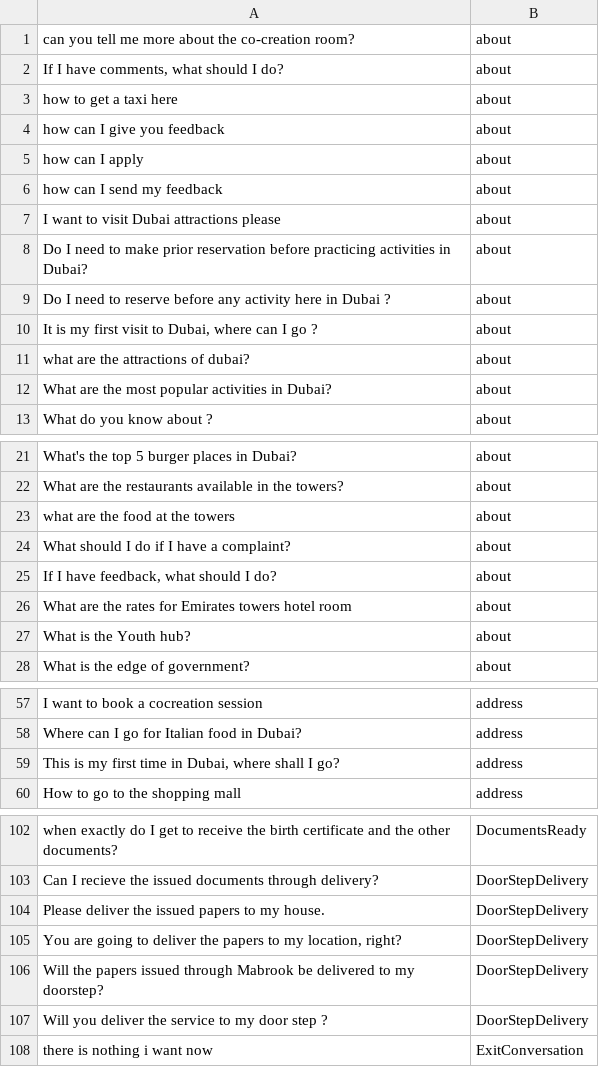
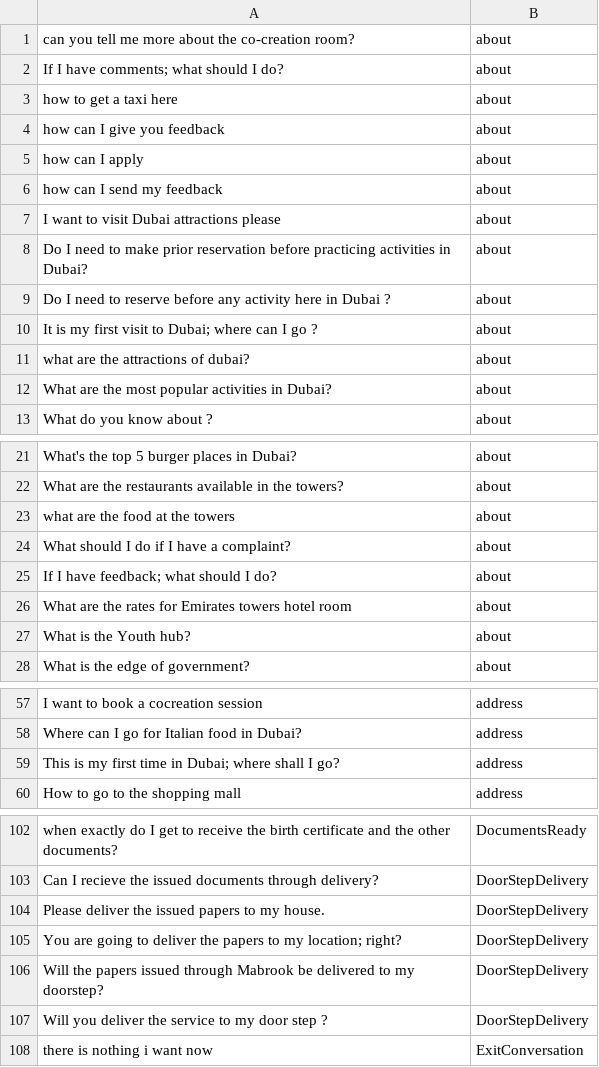
Before and after one commit to Rana-ElRobi/paraphrasing-model, a CSV file: NBB_intents.csv, drawn as a sheet; only a part is shown, gaps mark what is left out; the diff covers the shown part only.

Commit message:
issue #1 , replased all the commas in question to semi colon as it mislead the csv file reader as its comma separator so it split question

```diff
--- a/NBB_intents.csv
+++ b/NBB_intents.csv
@@ -1,3 +1,3 @@
 can you tell me more about the co-creation room?,about
-"If I have comments, what should I do?",about
+If I have comments; what should I do?,about
 how to get a taxi here,about
@@ -9,3 +9,3 @@ Do I need to make prior reservation before practicing activities in Dubai?,about
 Do I need to reserve before any activity here in Dubai ?,about
-"It is my first visit to Dubai, where can I go ?",about
+It is my first visit to Dubai; where can I go ?,about
 what are the attractions of dubai?,about
@@ -24,3 +24,3 @@ what are the food at the towers,about
 What should I do if I have a complaint?,about
-"If I have feedback, what should I do?",about
+If I have feedback; what should I do?,about
 What are the rates for Emirates towers hotel room,about
@@ -58,3 +58,3 @@ I want to book a cocreation session,address
 Where can I go for Italian food in Dubai?,address
-"This is my first time in Dubai, where shall I go?",address
+This is my first time in Dubai; where shall I go?,address
 How to go to the shopping mall,address
@@ -104,3 +104,3 @@ Can I recieve the issued documents through delivery?,DoorStepDelivery
 Please deliver the issued papers to my house.,DoorStepDelivery
-"You are going to deliver the papers to my location, right?",DoorStepDelivery
+You are going to deliver the papers to my location; right?,DoorStepDelivery
 Will the papers issued through Mabrook be delivered to my doorstep?,DoorStepDelivery
```
Also changed, not shown: 2 edited cells elsewhere in this file.
